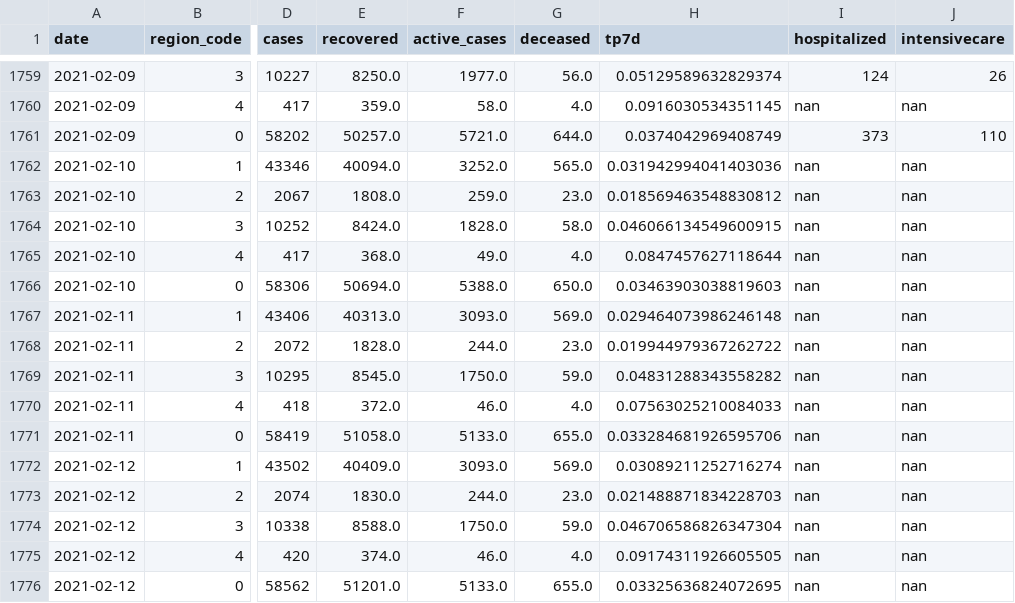
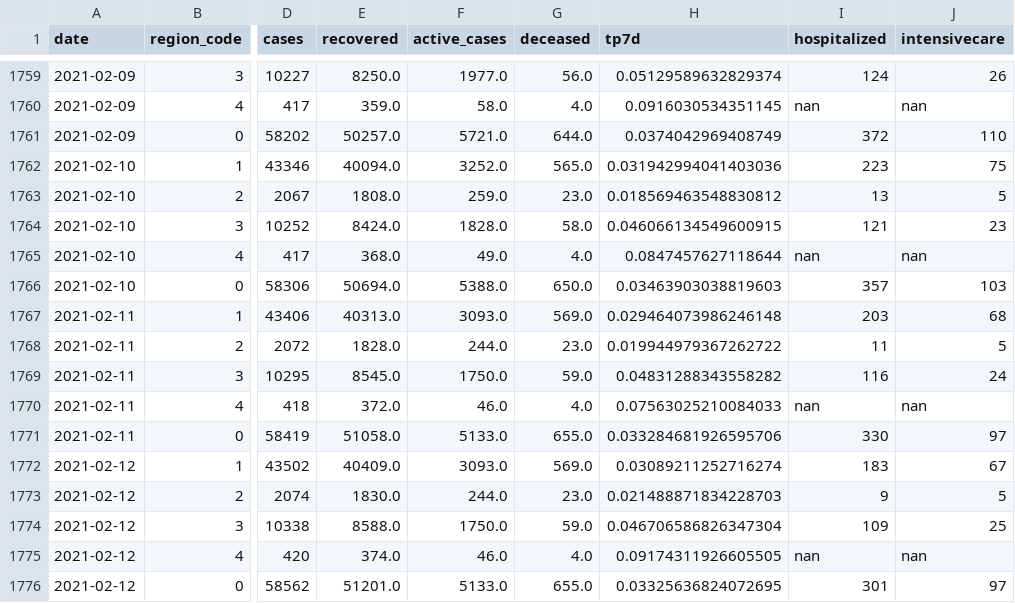
Before and after one commit to jaumeperello/covid_ib, a CSV file: data/balears_total.csv, drawn as a sheet; only a part is shown, gaps mark what is left out; the diff names each change by its address in the sheet, - before the commit and + after, or states it on an @@ line.

Commit message:
data auto updated

```diff
--- a/data/balears_total.csv
+++ b/data/balears_total.csv
-I1761 (hospitalized): 373
+I1761 (hospitalized): 372
-I1762 (hospitalized): nan
+I1762 (hospitalized): 223
-J1762 (intensivecare): nan
+J1762 (intensivecare): 75
-I1763 (hospitalized): nan
+I1763 (hospitalized): 13
-J1763 (intensivecare): nan
+J1763 (intensivecare): 5
-I1764 (hospitalized): nan
+I1764 (hospitalized): 121
-J1764 (intensivecare): nan
+J1764 (intensivecare): 23
-I1766 (hospitalized): nan
+I1766 (hospitalized): 357
-J1766 (intensivecare): nan
+J1766 (intensivecare): 103
-I1767 (hospitalized): nan
+I1767 (hospitalized): 203
-J1767 (intensivecare): nan
+J1767 (intensivecare): 68
-I1768 (hospitalized): nan
+I1768 (hospitalized): 11
-J1768 (intensivecare): nan
+J1768 (intensivecare): 5
-I1769 (hospitalized): nan
+I1769 (hospitalized): 116
-J1769 (intensivecare): nan
+J1769 (intensivecare): 24
-I1771 (hospitalized): nan
+I1771 (hospitalized): 330
-J1771 (intensivecare): nan
+J1771 (intensivecare): 97
-I1772 (hospitalized): nan
+I1772 (hospitalized): 183
-J1772 (intensivecare): nan
+J1772 (intensivecare): 67
-I1773 (hospitalized): nan
+I1773 (hospitalized): 9
-J1773 (intensivecare): nan
+J1773 (intensivecare): 5
-I1774 (hospitalized): nan
+I1774 (hospitalized): 109
-J1774 (intensivecare): nan
+J1774 (intensivecare): 25
-I1776 (hospitalized): nan
+I1776 (hospitalized): 301
-J1776 (intensivecare): nan
+J1776 (intensivecare): 97
```
